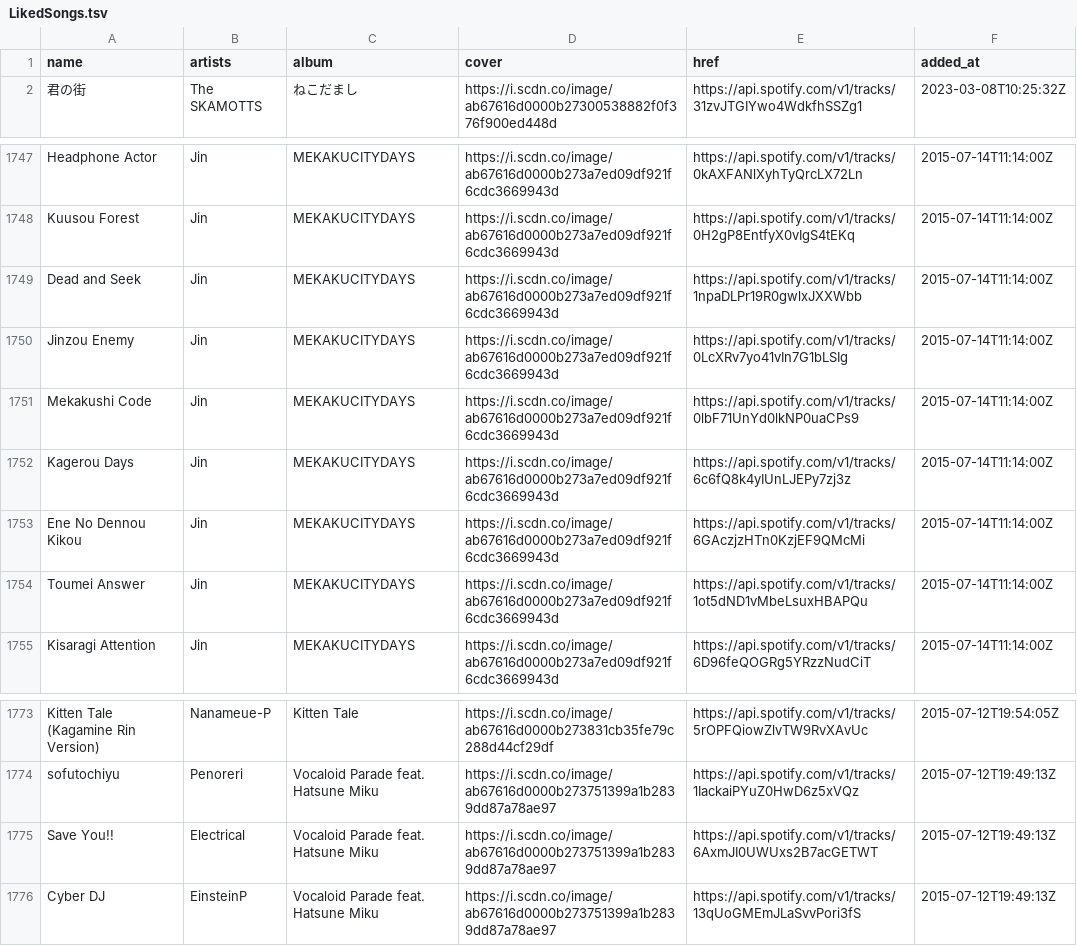
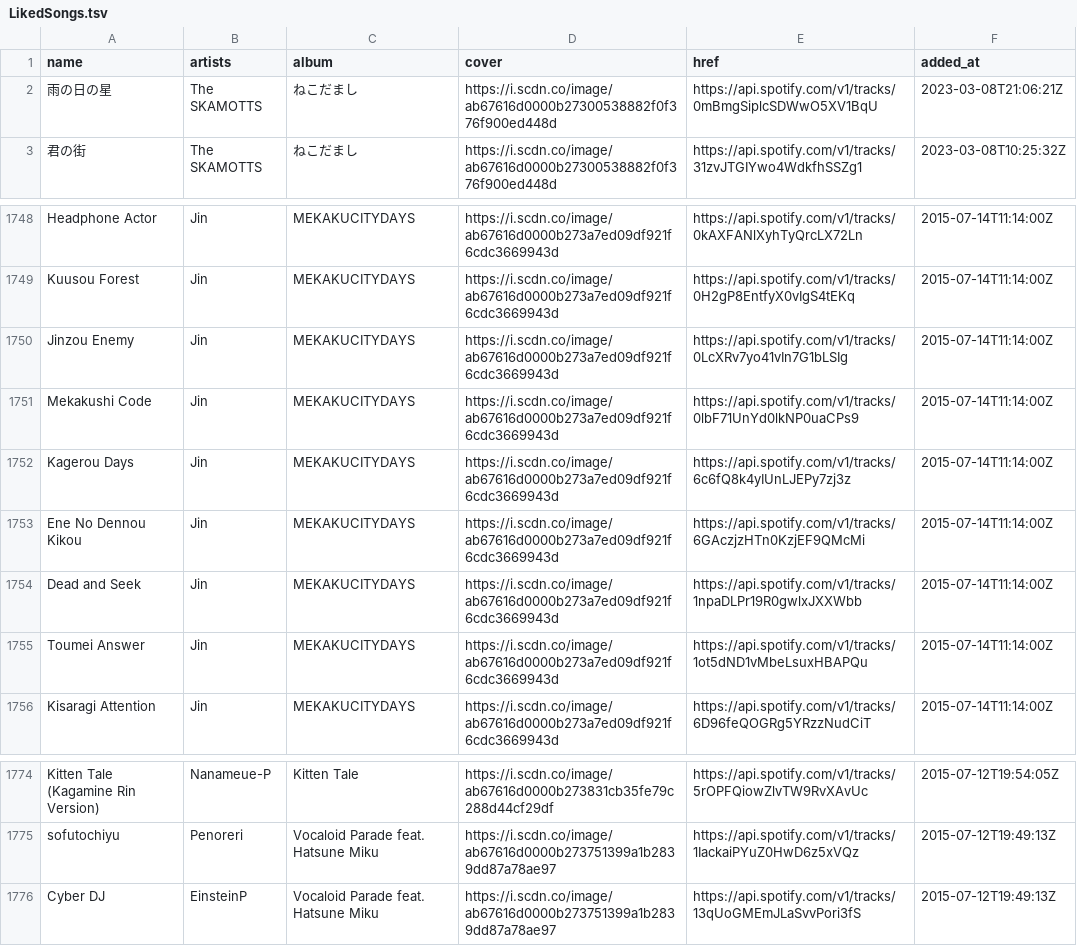
Before and after one commit to nyok/MySpotifyLikedSongs, a TSV file: LikedSongs/LikedSongs.tsv, drawn as a sheet; only a part is shown, gaps mark what is left out.

Commit message:
New songs (Automatic update)

```diff
--- a/LikedSongs/LikedSongs.tsv
+++ b/LikedSongs/LikedSongs.tsv
@@ -1,2 +1,3 @@
 name	artists	album	cover	href	added_at
+雨の日の星	The SKAMOTTS	ねこだまし	https://i.scdn.co/image/ab67616d0000b27300538882f0f376f900ed448d	https://api.spotify.com/v1/tracks/0mBmgSiplcSDWwO5XV1BqU	2023-03-08T21:06:21Z
 君の街	The SKAMOTTS	ねこだまし	https://i.scdn.co/image/ab67616d0000b27300538882f0f376f900ed448d	https://api.spotify.com/v1/tracks/31zvJTGIYwo4WdkfhSSZg1	2023-03-08T10:25:32Z
@@ -1748,3 +1749,2 @@ Headphone Actor	Jin	MEKAKUCITYDAYS	https://i.scdn.co/image/ab67616d0000b273a7ed0
 Kuusou Forest	Jin	MEKAKUCITYDAYS	https://i.scdn.co/image/ab67616d0000b273a7ed09df921f6cdc3669943d	https://api.spotify.com/v1/tracks/0H2gP8EntfyX0vIgS4tEKq	2015-07-14T11:14:00Z
-Dead and Seek	Jin	MEKAKUCITYDAYS	https://i.scdn.co/image/ab67616d0000b273a7ed09df921f6cdc3669943d	https://api.spotify.com/v1/tracks/1npaDLPr19R0gwlxJXXWbb	2015-07-14T11:14:00Z
 Jinzou Enemy	Jin	MEKAKUCITYDAYS	https://i.scdn.co/image/ab67616d0000b273a7ed09df921f6cdc3669943d	https://api.spotify.com/v1/tracks/0LcXRv7yo41vIn7G1bLSIg	2015-07-14T11:14:00Z
@@ -1753,2 +1753,3 @@ Kagerou Days	Jin	MEKAKUCITYDAYS	https://i.scdn.co/image/ab67616d0000b273a7ed09df
 Ene No Dennou Kikou	Jin	MEKAKUCITYDAYS	https://i.scdn.co/image/ab67616d0000b273a7ed09df921f6cdc3669943d	https://api.spotify.com/v1/tracks/6GAczjzHTn0KzjEF9QMcMi	2015-07-14T11:14:00Z
+Dead and Seek	Jin	MEKAKUCITYDAYS	https://i.scdn.co/image/ab67616d0000b273a7ed09df921f6cdc3669943d	https://api.spotify.com/v1/tracks/1npaDLPr19R0gwlxJXXWbb	2015-07-14T11:14:00Z
 Toumei Answer	Jin	MEKAKUCITYDAYS	https://i.scdn.co/image/ab67616d0000b273a7ed09df921f6cdc3669943d	https://api.spotify.com/v1/tracks/1ot5dND1vMbeLsuxHBAPQu	2015-07-14T11:14:00Z
@@ -1774,3 +1775,2 @@ Kitten Tale (Kagamine Rin Version)	Nanameue-P	Kitten Tale	https://i.scdn.co/imag
 sofutochiyu	Penoreri	Vocaloid Parade feat. Hatsune Miku	https://i.scdn.co/image/ab67616d0000b273751399a1b2839dd87a78ae97	https://api.spotify.com/v1/tracks/1IackaiPYuZ0HwD6z5xVQz	2015-07-12T19:49:13Z
-Save You!!	Electrical	Vocaloid Parade feat. Hatsune Miku	https://i.scdn.co/image/ab67616d0000b273751399a1b2839dd87a78ae97	https://api.spotify.com/v1/tracks/6AxmJI0UWUxs2B7acGETWT	2015-07-12T19:49:13Z
 Cyber DJ	EinsteinP	Vocaloid Parade feat. Hatsune Miku	https://i.scdn.co/image/ab67616d0000b273751399a1b2839dd87a78ae97	https://api.spotify.com/v1/tracks/13qUoGMEmJLaSvvPori3fS	2015-07-12T19:49:13Z
```
